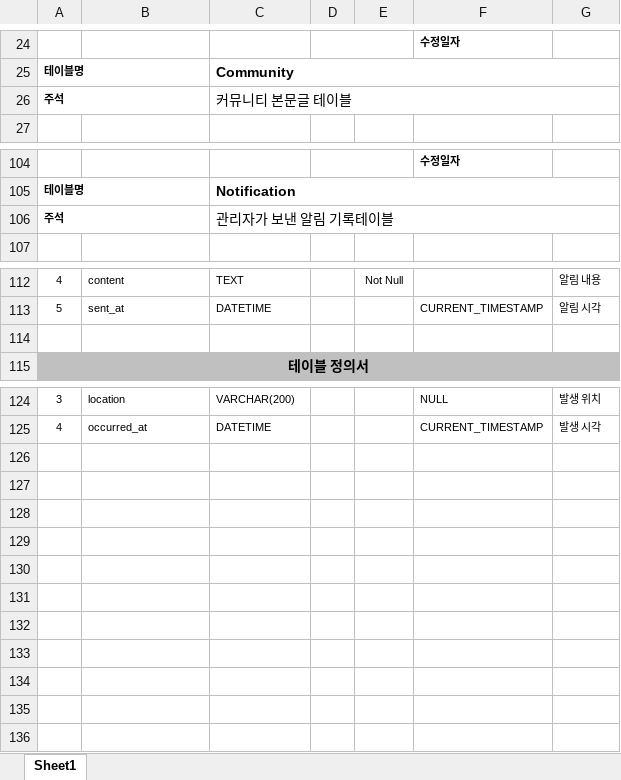
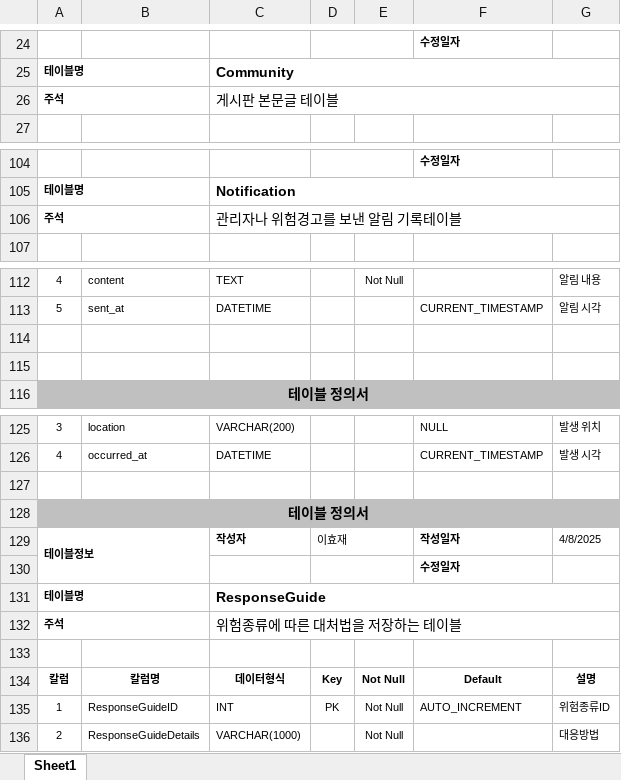
Before and after one commit to illyo1512/Refresh, an Excel workbook: 산출물/테이블 정의서.xlsx, sheet Sheet1, drawn as a sheet; only a part is shown, gaps mark what is left out; values as stored, in another font and other column widths than the file's, no borders; the diff names each change by its address in the sheet, - before the commit and + after, or states it on an @@ line.

```diff
--- a/산출물/테이블 정의서.xlsx (sheet Sheet1)
+++ b/산출물/테이블 정의서.xlsx (sheet Sheet1)
-C26: 커뮤니티 본문글 테이블
+C26: 게시판 본문글 테이블
-C106: 관리자가 보낸 알림 기록테이블
+C106: 관리자나 위험경고를 보낸 알림 기록테이블
+row 114: (empty)
+row 127: (empty)
+row 128: 테이블 정의서
+row 129: 테이블정보 |  | 작성자 | 이효재 |  | 작성일자 | 4/8/2025
+row 130:  |  |  |  |  | 수정일자
+row 131: 테이블명 |  | ResponseGuide
+row 132: 주석 |  | 위험종류에 따른 대처법을 저장하는 테이블
+row 133: (empty)
+row 134: 칼럼 | 칼럼명 | 데이터형식 | Key | Not Null | Default | 설명
+row 135: 1 | ResponseGuideID | INT | PK | Not Null | AUTO_INCREMENT | 위험종류ID
+row 136: 2 | ResponseGuideDetails | VARCHAR(1000) |  | Not Null |  | 대응방법
```
Also changed, not shown: 1 other file.
